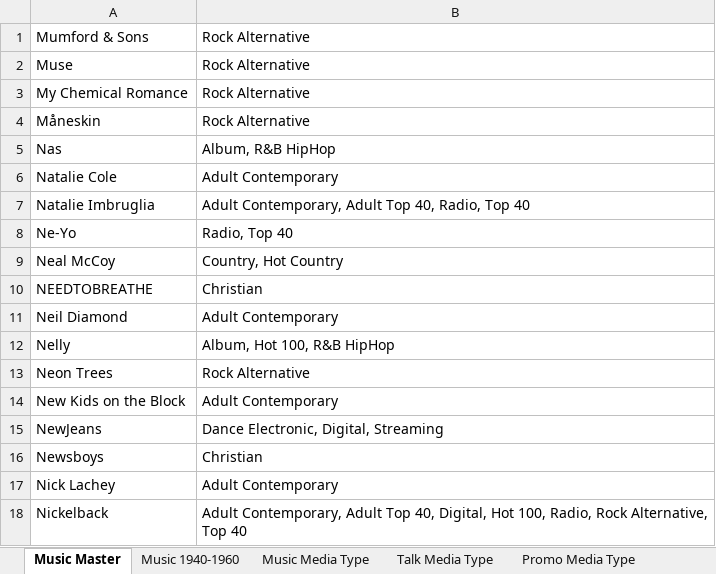
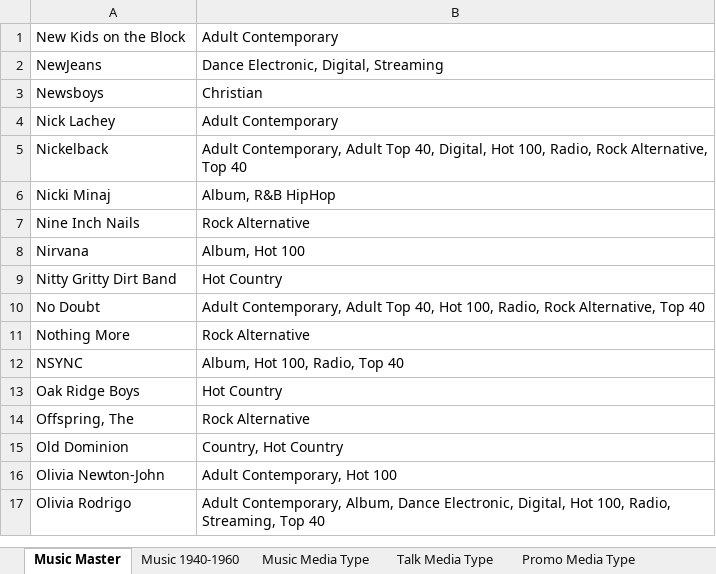
Before and after one commit to brianmcgrathnet/onlineradio, an Excel workbook: PlayLists.xlsx, sheet Music Master, drawn as a sheet; only a part is shown; the shorter side is filled out with more unchanged rows; values as stored, in another font and other column widths than the file's, no borders; the diff names each change by its address in the sheet, - before the commit and + after, or states it on an @@ line.

```diff
--- a/PlayLists.xlsx (sheet Music Master)
+++ b/PlayLists.xlsx (sheet Music Master)
-row 1: Mumford & Sons | Rock Alternative
-row 2: Muse | Rock Alternative
-row 3: My Chemical Romance | Rock Alternative
-row 4: Måneskin | Rock Alternative
-row 5: Nas | Album, R&B HipHop
-row 6: Natalie Cole | Adult Contemporary
-row 7: Natalie Imbruglia | Adult Contemporary, Adult Top 40, Radio, Top 40
-row 8: Ne-Yo | Radio, Top 40
-row 9: Neal McCoy | Country, Hot Country
-row 10: NEEDTOBREATHE | Christian
-row 11: Neil Diamond | Adult Contemporary
-row 12: Nelly | Album, Hot 100, R&B HipHop
-row 13: Neon Trees | Rock Alternative
```
Also changed, not shown: sheet Music Media Type.
